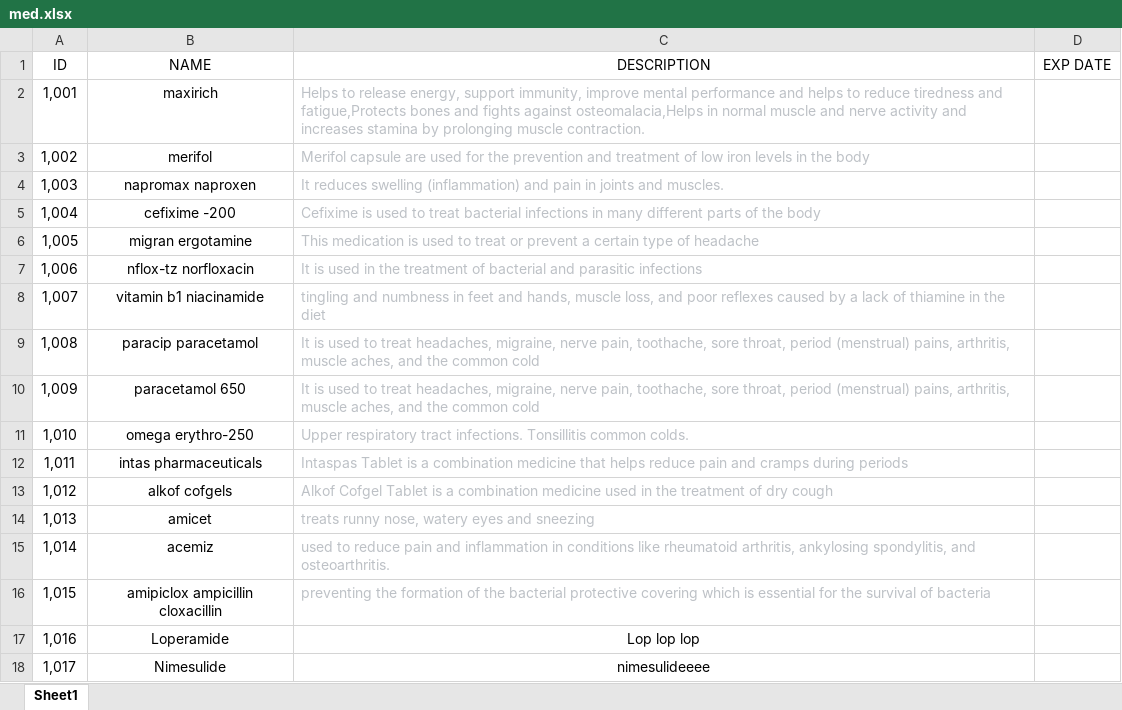
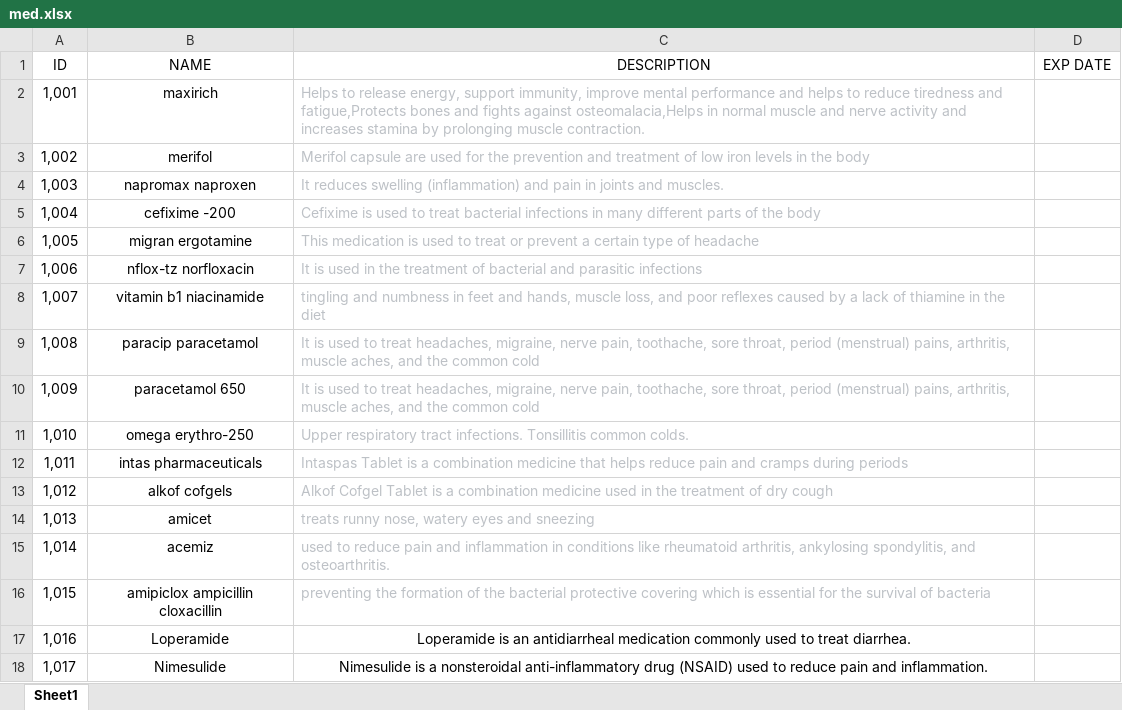
Before and after one commit to greymattt/Blind-Pharma, an Excel workbook: med.xlsx, sheet Sheet1, drawn as a sheet; values as stored, in another font and other column widths than the file's, no borders; the diff names each change by its address in the sheet, - before the commit and + after, or states it on an @@ line.

Commit message:
Changes ind xlsx

```diff
--- a/med.xlsx (sheet Sheet1)
+++ b/med.xlsx (sheet Sheet1)
-C17 (DESCRIPTION): Lop lop lop
+C17 (DESCRIPTION): Loperamide is an antidiarrheal medication commonly used to treat diarrhea.
-C18 (DESCRIPTION): nimesulideeee
+C18 (DESCRIPTION): Nimesulide is a nonsteroidal anti-inflammatory drug (NSAID) used to reduce pain and inflammation.
```
